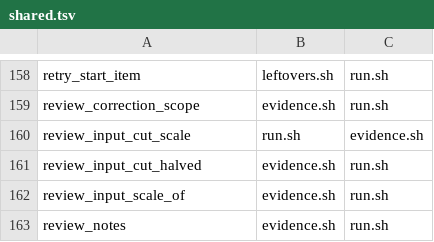
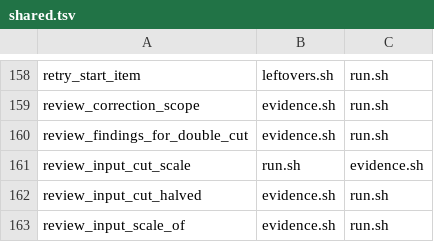
Before and after one commit to Framstag/NaviVeylin, a TSV file: tools/loop/shared.tsv, drawn as a sheet; only a part is shown, gaps mark what is left out; the shorter side is filled out with more unchanged rows; the diff names each change by its address in the sheet, - before the commit and + after, or states it on an @@ line.

```diff
--- a/tools/loop/shared.tsv
+++ b/tools/loop/shared.tsv
+row 160: review_findings_for_double_cut | evidence.sh | run.sh
```
Also changed, not shown: tools/loop/events.tsv, tools/loop/layout.tsv, 4 other files.
